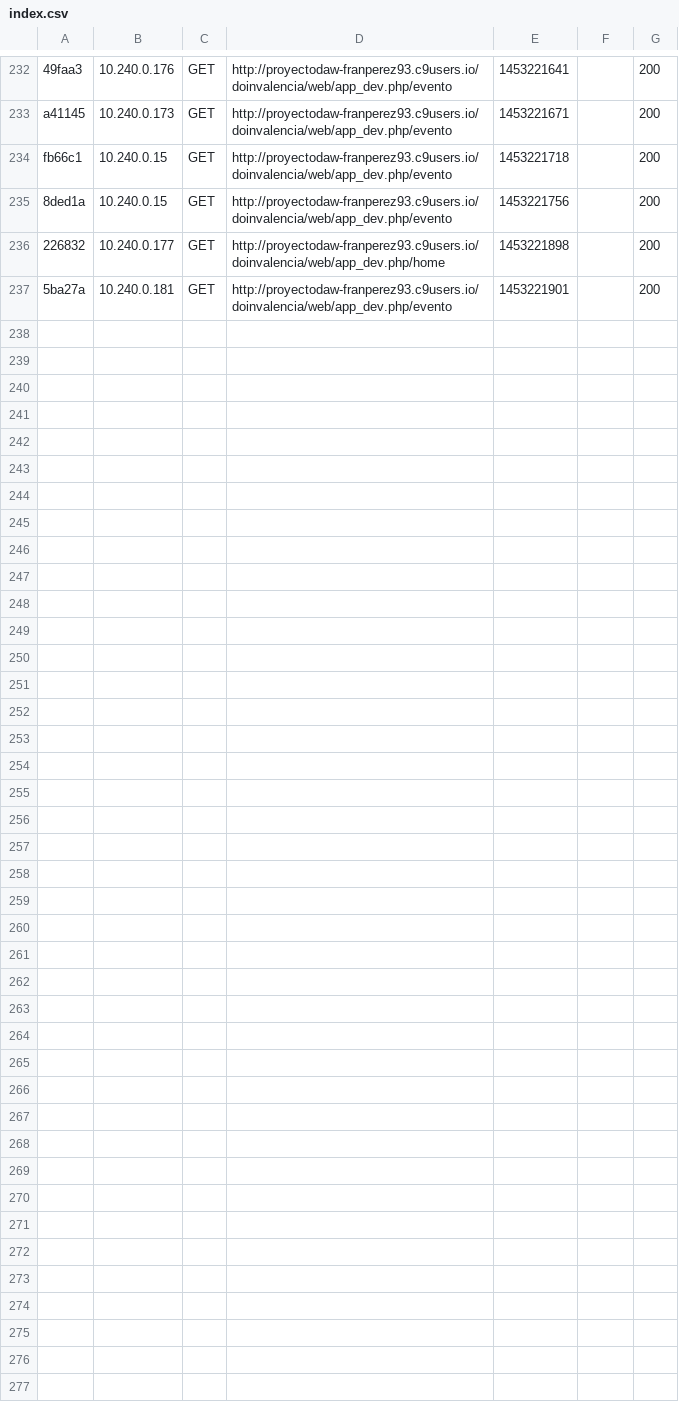
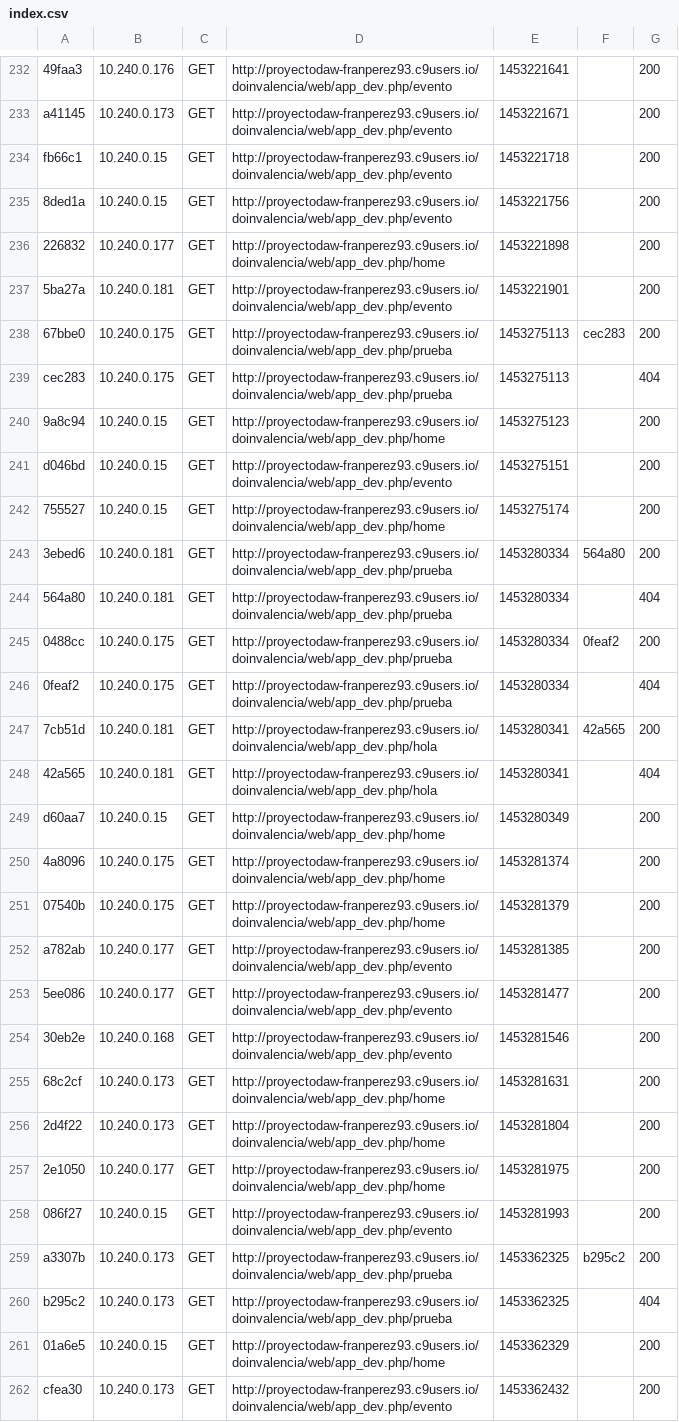
Before and after one commit to franperez93/proyectoDoinvalencia, a CSV file: doinvalencia/app/cache/dev/profiler/index.csv, drawn as a sheet; only a part is shown, gaps mark what is left out; the diff names each change by its address in the sheet, - before the commit and + after, or states it on an @@ line.

Commit message:
retoques del home

```diff
--- a/doinvalencia/app/cache/dev/profiler/index.csv
+++ b/doinvalencia/app/cache/dev/profiler/index.csv
+row 238: 67bbe0 | 10.240.0.175 | GET | http://proyectodaw-franperez93.c9users.io/doinvalencia/web/app_dev.php/prueba | 1453275113 | cec283 | 200
+row 239: cec283 | 10.240.0.175 | GET | http://proyectodaw-franperez93.c9users.io/doinvalencia/web/app_dev.php/prueba | 1453275113 |  | 404
+row 240: 9a8c94 | 10.240.0.15 | GET | http://proyectodaw-franperez93.c9users.io/doinvalencia/web/app_dev.php/home | 1453275123 |  | 200
+row 241: d046bd | 10.240.0.15 | GET | http://proyectodaw-franperez93.c9users.io/doinvalencia/web/app_dev.php/evento | 1453275151 |  | 200
+row 242: 755527 | 10.240.0.15 | GET | http://proyectodaw-franperez93.c9users.io/doinvalencia/web/app_dev.php/home | 1453275174 |  | 200
+row 243: 3ebed6 | 10.240.0.181 | GET | http://proyectodaw-franperez93.c9users.io/doinvalencia/web/app_dev.php/prueba | 1453280334 | 564a80 | 200
+row 244: 564a80 | 10.240.0.181 | GET | http://proyectodaw-franperez93.c9users.io/doinvalencia/web/app_dev.php/prueba | 1453280334 |  | 404
+row 245: 0488cc | 10.240.0.175 | GET | http://proyectodaw-franperez93.c9users.io/doinvalencia/web/app_dev.php/prueba | 1453280334 | 0feaf2 | 200
+row 246: 0feaf2 | 10.240.0.175 | GET | http://proyectodaw-franperez93.c9users.io/doinvalencia/web/app_dev.php/prueba | 1453280334 |  | 404
+row 247: 7cb51d | 10.240.0.181 | GET | http://proyectodaw-franperez93.c9users.io/doinvalencia/web/app_dev.php/hola | 1453280341 | 42a565 | 200
+row 248: 42a565 | 10.240.0.181 | GET | http://proyectodaw-franperez93.c9users.io/doinvalencia/web/app_dev.php/hola | 1453280341 |  | 404
+row 249: d60aa7 | 10.240.0.15 | GET | http://proyectodaw-franperez93.c9users.io/doinvalencia/web/app_dev.php/home | 1453280349 |  | 200
+row 250: 4a8096 | 10.240.0.175 | GET | http://proyectodaw-franperez93.c9users.io/doinvalencia/web/app_dev.php/home | 1453281374 |  | 200
+row 251: 07540b | 10.240.0.175 | GET | http://proyectodaw-franperez93.c9users.io/doinvalencia/web/app_dev.php/home | 1453281379 |  | 200
+row 252: a782ab | 10.240.0.177 | GET | http://proyectodaw-franperez93.c9users.io/doinvalencia/web/app_dev.php/evento | 1453281385 |  | 200
+row 253: 5ee086 | 10.240.0.177 | GET | http://proyectodaw-franperez93.c9users.io/doinvalencia/web/app_dev.php/evento | 1453281477 |  | 200
+row 254: 30eb2e | 10.240.0.168 | GET | http://proyectodaw-franperez93.c9users.io/doinvalencia/web/app_dev.php/evento | 1453281546 |  | 200
+row 255: 68c2cf | 10.240.0.173 | GET | http://proyectodaw-franperez93.c9users.io/doinvalencia/web/app_dev.php/home | 1453281631 |  | 200
+row 256: 2d4f22 | 10.240.0.173 | GET | http://proyectodaw-franperez93.c9users.io/doinvalencia/web/app_dev.php/home | 1453281804 |  | 200
+row 257: 2e1050 | 10.240.0.177 | GET | http://proyectodaw-franperez93.c9users.io/doinvalencia/web/app_dev.php/home | 1453281975 |  | 200
+row 258: 086f27 | 10.240.0.15 | GET | http://proyectodaw-franperez93.c9users.io/doinvalencia/web/app_dev.php/evento | 1453281993 |  | 200
+row 259: a3307b | 10.240.0.173 | GET | http://proyectodaw-franperez93.c9users.io/doinvalencia/web/app_dev.php/prueba | 1453362325 | b295c2 | 200
+row 260: b295c2 | 10.240.0.173 | GET | http://proyectodaw-franperez93.c9users.io/doinvalencia/web/app_dev.php/prueba | 1453362325 |  | 404
+row 261: 01a6e5 | 10.240.0.15 | GET | http://proyectodaw-franperez93.c9users.io/doinvalencia/web/app_dev.php/home | 1453362329 |  | 200
+row 262: cfea30 | 10.240.0.173 | GET | http://proyectodaw-franperez93.c9users.io/doinvalencia/web/app_dev.php/evento | 1453362432 |  | 200
```
Also changed, not shown: 55 other files.
